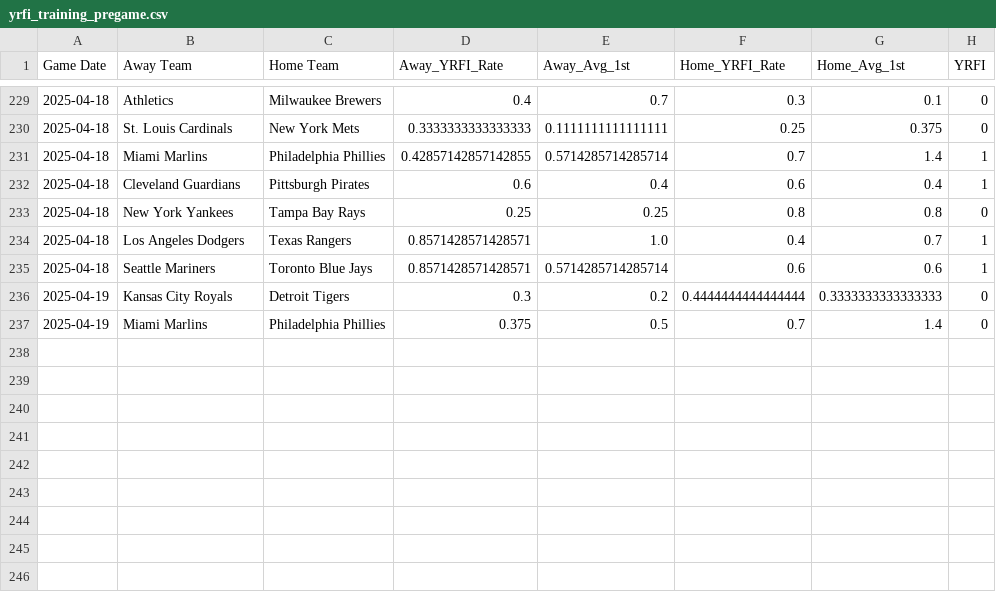
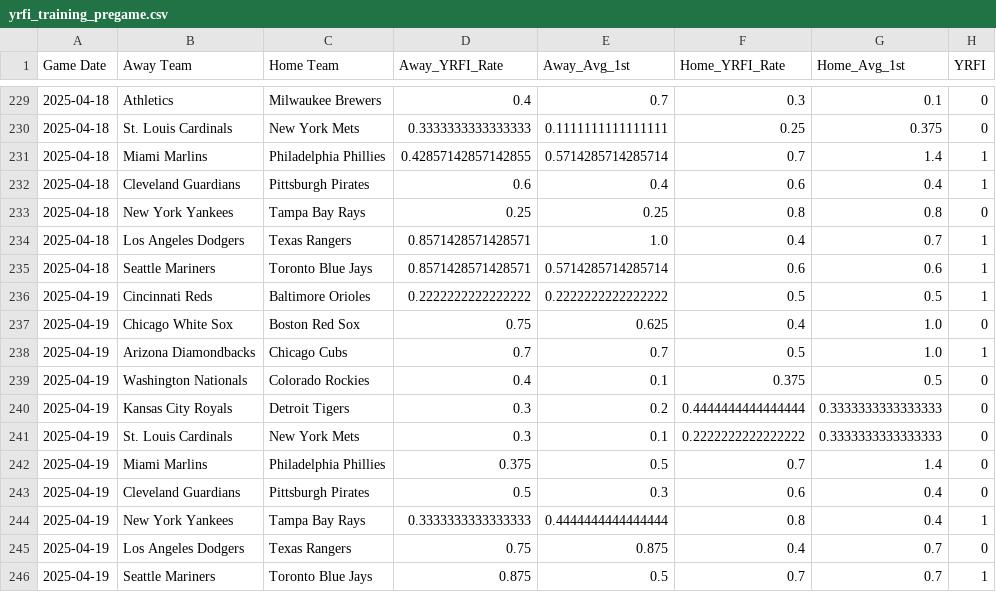
Before and after one commit to radgator13/scratchmodelv2, a CSV file: data/yrfi_training_pregame.csv, drawn as a sheet; only a part is shown, gaps mark what is left out.

```diff
--- a/data/yrfi_training_pregame.csv
+++ b/data/yrfi_training_pregame.csv
@@ -235,3 +235,12 @@ Game Date,Away Team,Home Team,Away_YRFI_Rate,Away_Avg_1st,Home_YRFI_Rate,Home_Av
 2025-04-18,Seattle Mariners,Toronto Blue Jays,0.8571428571428571,0.5714285714285714,0.6,0.6,1
+2025-04-19,Cincinnati Reds,Baltimore Orioles,0.2222222222222222,0.2222222222222222,0.5,0.5,1
+2025-04-19,Chicago White Sox,Boston Red Sox,0.75,0.625,0.4,1.0,0
+2025-04-19,Arizona Diamondbacks,Chicago Cubs,0.7,0.7,0.5,1.0,1
+2025-04-19,Washington Nationals,Colorado Rockies,0.4,0.1,0.375,0.5,0
 2025-04-19,Kansas City Royals,Detroit Tigers,0.3,0.2,0.4444444444444444,0.3333333333333333,0
+2025-04-19,St. Louis Cardinals,New York Mets,0.3,0.1,0.2222222222222222,0.3333333333333333,0
 2025-04-19,Miami Marlins,Philadelphia Phillies,0.375,0.5,0.7,1.4,0
+2025-04-19,Cleveland Guardians,Pittsburgh Pirates,0.5,0.3,0.6,0.4,0
+2025-04-19,New York Yankees,Tampa Bay Rays,0.3333333333333333,0.4444444444444444,0.8,0.4,1
+2025-04-19,Los Angeles Dodgers,Texas Rangers,0.75,0.875,0.4,0.7,0
+2025-04-19,Seattle Mariners,Toronto Blue Jays,0.875,0.5,0.7,0.7,1
```
Also changed, not shown: data/yrfi_pregame_features_today.csv.
